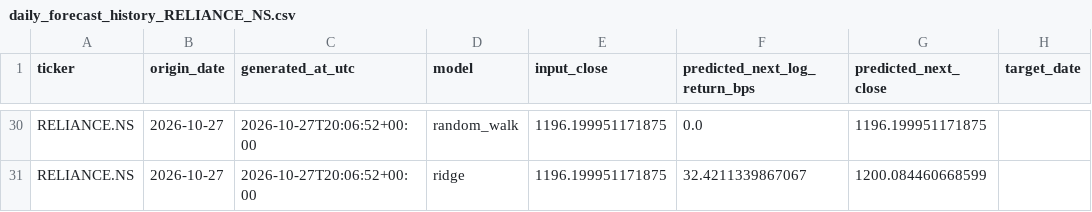
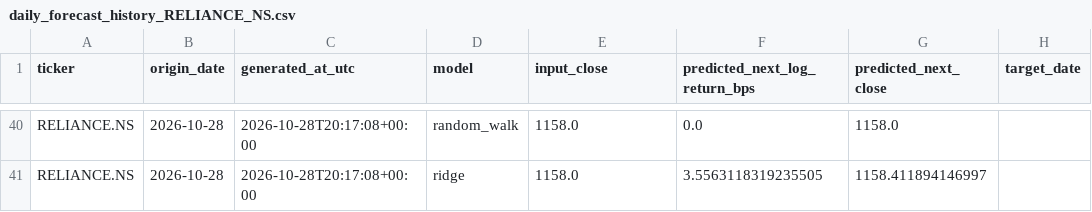
Before and after one commit to avgphoenixguy/stock-forecast-backtesting-lab, a CSV file: dashboard/data/daily_forecast_history_RELIANCE_NS.csv, drawn as a sheet; only a part is shown, gaps mark what is left out; addresses are those after the commit; the diff covers the shown part only; the diff names each change by its address in the sheet, - before the commit and + after, or states it on an @@ line.

```diff
--- a/dashboard/data/daily_forecast_history_RELIANCE_NS.csv
+++ b/dashboard/data/daily_forecast_history_RELIANCE_NS.csv
-B40:B41 (origin_date): 2026-10-27
+B40:B41 (origin_date): 2026-10-28
-C40:C41 (generated_at_utc): 2026-10-27T20:06:52+00:00
+C40:C41 (generated_at_utc): 2026-10-28T20:17:08+00:00
-E40:E41 (input_close): 1196.199951171875
+E40:E41 (input_close): 1158.0
-G40 (predicted_next_close): 1196.199951171875
+G40 (predicted_next_close): 1158.0
-F41 (predicted_next_log_return_bps): 32.4211339867067
+F41 (predicted_next_log_return_bps): 3.5563118319235505
-G41 (predicted_next_close): 1200.084460668599
+G41 (predicted_next_close): 1158.411894146997
```
Also changed, not shown: 10 added rows and 48 edited cells elsewhere in this file, dashboard/data/nifty500_universe.csv, dashboard/data/price_history_RELIANCE_NS.csv, 1 other file.
